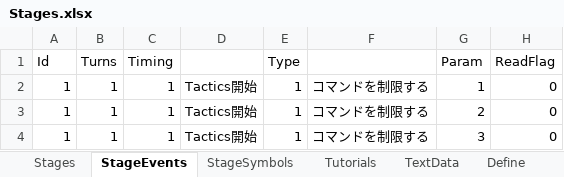
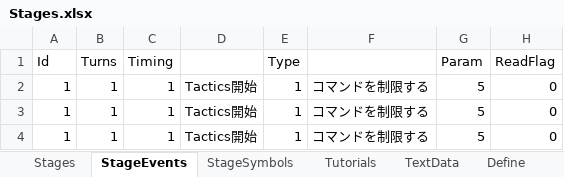
Before and after one commit to seedsclaft/unity, an Excel workbook: Assets/Data/Stages.xlsx, sheet StageEvents, drawn as a sheet; values as stored, in another font and other column widths than the file's, no borders; the diff names each change by its address in the sheet, - before the commit and + after, or states it on an @@ line.

```diff
--- a/Assets/Data/Stages.xlsx (sheet StageEvents)
+++ b/Assets/Data/Stages.xlsx (sheet StageEvents)
-G2 (Param): 1
+G2 (Param): 5
-G3 (Param): 2
+G3 (Param): 5
-G4 (Param): 3
+G4 (Param): 5
```
Also changed, not shown: sheet StageSymbols, Assets/Data/Troops.xlsx, 15 other files.
